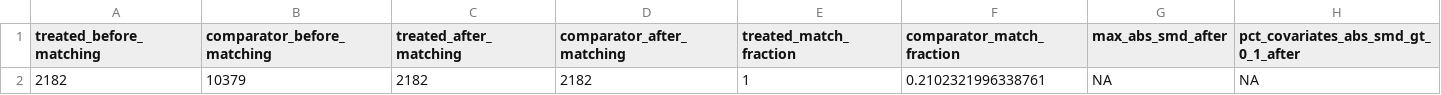
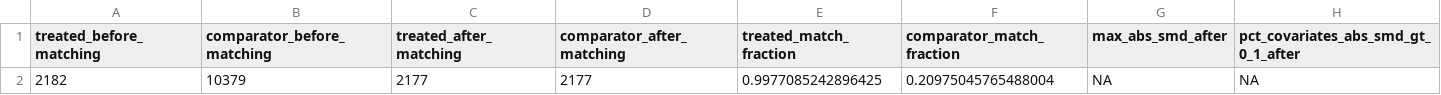
Before and after one commit to LohanWyon/CERTH-Project, a CSV file: output/ple_analysis/matching_summary.csv, drawn as a sheet.

```diff
--- a/output/ple_analysis/matching_summary.csv
+++ b/output/ple_analysis/matching_summary.csv
@@ -1,2 +1,2 @@
 treated_before_matching,comparator_before_matching,treated_after_matching,comparator_after_matching,treated_match_fraction,comparator_match_fraction,max_abs_smd_after,pct_covariates_abs_smd_gt_0_1_after
-2182,10379,2182,2182,1,0.2102321996338761,NA,NA
+2182,10379,2177,2177,0.9977085242896425,0.20975045765488004,NA,NA
```
Also changed, not shown: output/ple_analysis/analysis_summary.csv, output/ple_analysis/ps_model_coefficients.csv, 8 other files.
